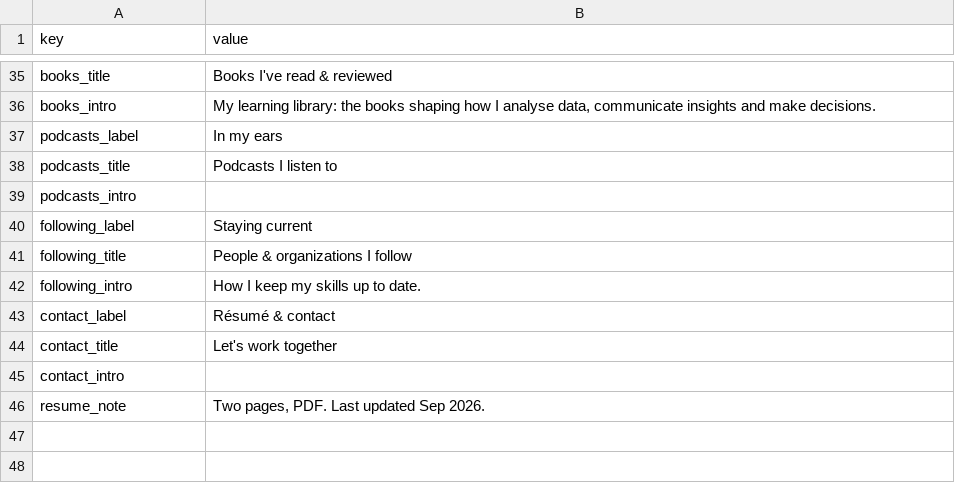
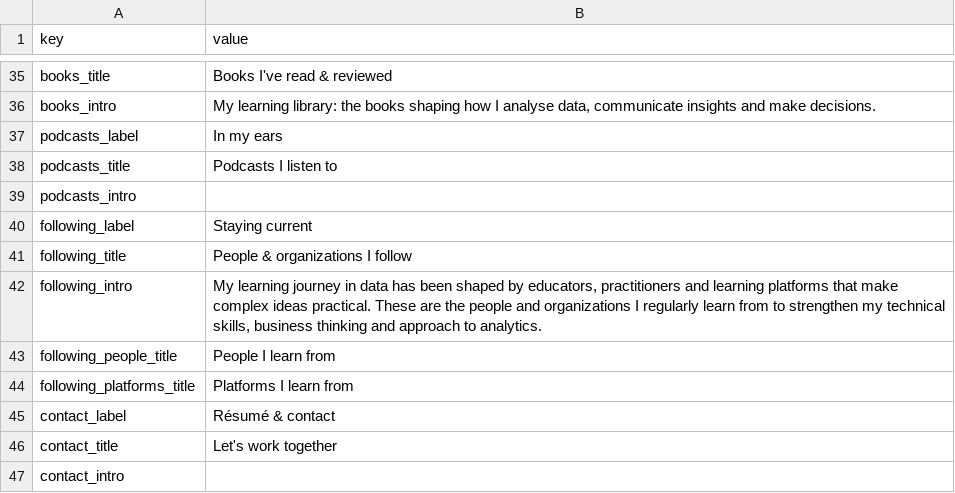
Before and after one commit to JunayedParves/junayedparves.github.io, a CSV file: templates/profile.csv, drawn as a sheet; only a part is shown, gaps mark what is left out; the shorter side is filled out with more unchanged rows.

```diff
--- a/templates/profile.csv
+++ b/templates/profile.csv
@@ -41,3 +41,5 @@ following_label,Staying current
 following_title,People & organizations I follow
-following_intro,How I keep my skills up to date.
+following_intro,"My learning journey in data has been shaped by educators, practitioners and learning platforms that make complex ideas practical. These are the people and organizations I regularly learn from to strengthen my technical skills, business thinking and approach to analytics."
+following_people_title,People I learn from
+following_platforms_title,Platforms I learn from
 contact_label,Résumé & contact
```
Also changed, not shown: templates/following.csv, 16 other files.
